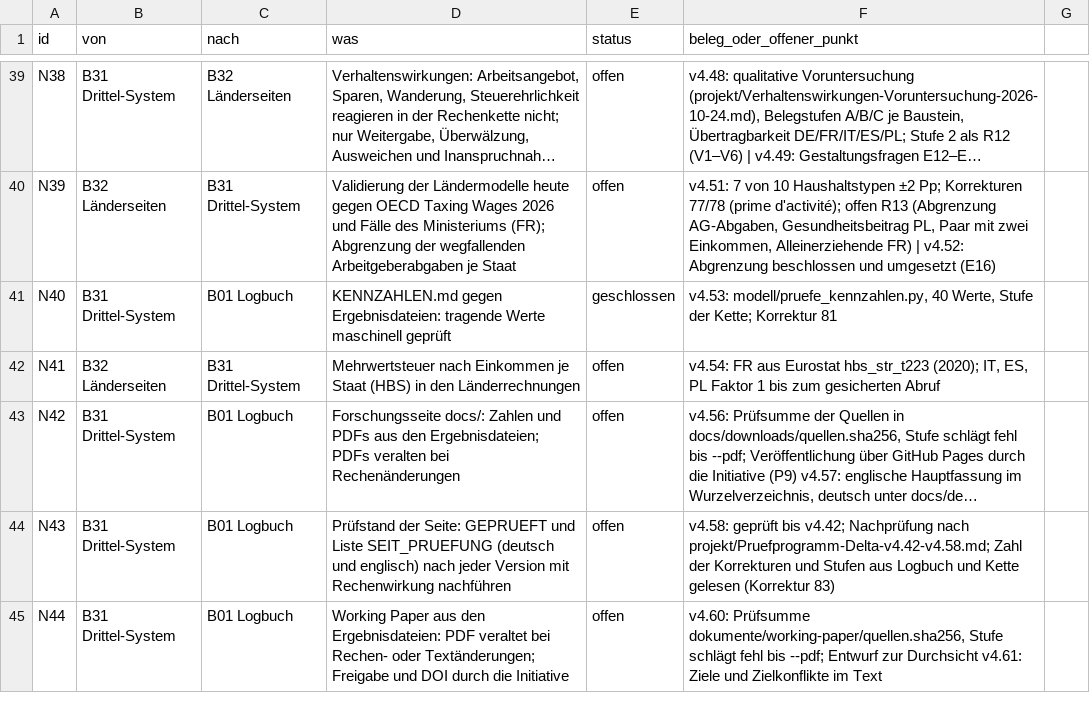
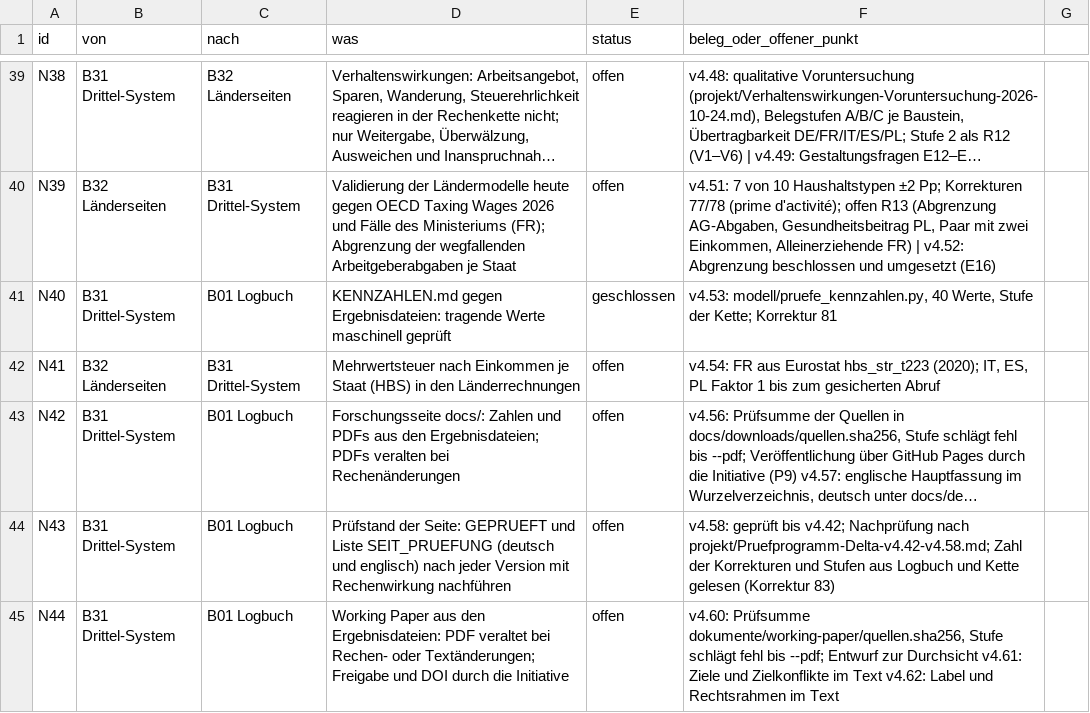
Before and after one commit to archicrowd/2828, a CSV file: projekt/nahtstellen.csv, drawn as a sheet; only a part is shown, gaps mark what is left out; long unchanged cells end in …; the diff names each change by its address in the sheet, - before the commit and + after, or states it on an @@ line.

```diff
--- a/projekt/nahtstellen.csv
+++ b/projekt/nahtstellen.csv
-F45 (beleg_oder_offener_punkt): …im Text
+F45 (beleg_oder_offener_punkt): …im Text v4.62: Label und Rechtsrahmen im Text
```
Also changed, not shown: docs/data/figures-to-cite.csv, docs/data/zahlen-zum-zitieren.csv, 56 other files.
